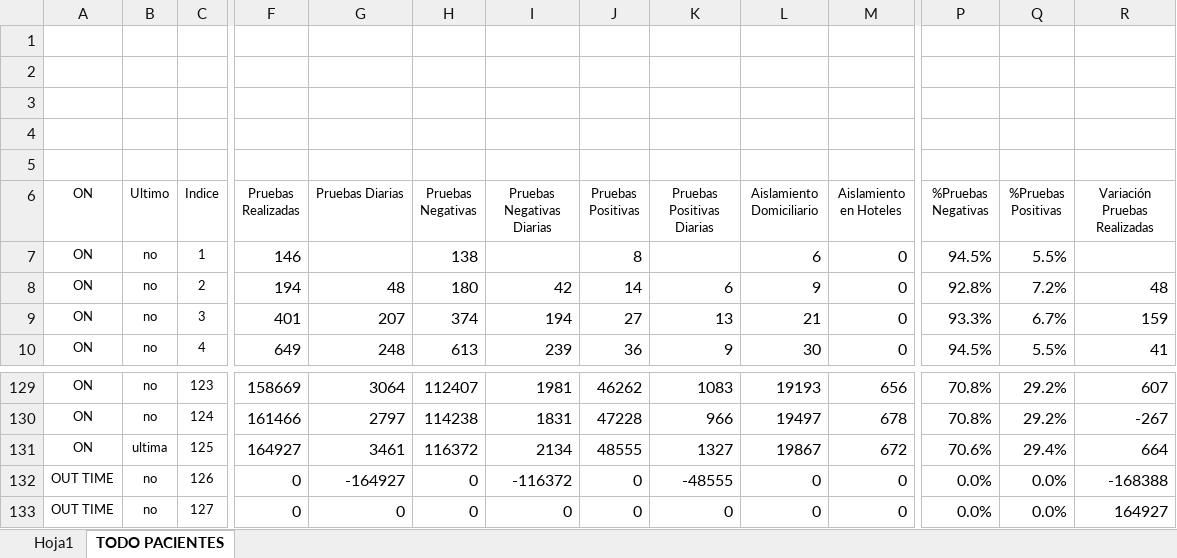
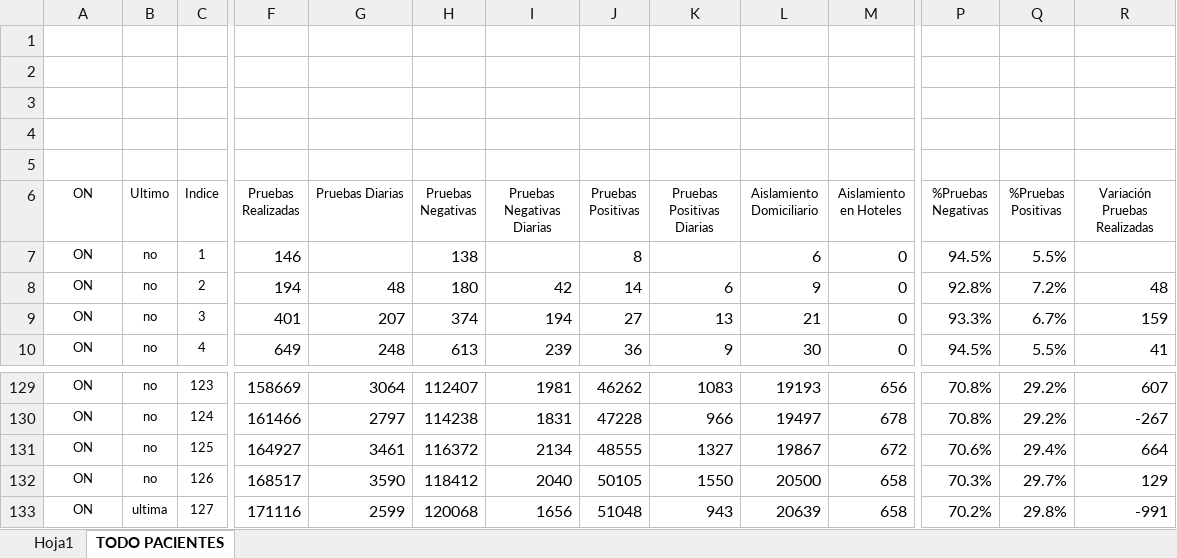
Before and after one commit to Sud-Austral/Datos_Panama, an Excel workbook: datacovidpa/Condición_Pacientes PN.xlsx, sheet TODO PACIENTES, drawn as a sheet; only a part is shown, gaps mark what is left out; values as stored, in another font and other column widths than the file's, no borders; table styles not drawn; the diff covers the shown part only; the diff names each change by its address in the sheet, - before the commit and + after, or states it on an @@ line.

```diff
--- a/datacovidpa/Condición_Pacientes PN.xlsx (sheet TODO PACIENTES)
+++ b/datacovidpa/Condición_Pacientes PN.xlsx (sheet TODO PACIENTES)
-B131 (Ultimo): ultima
+B131 (Ultimo): no
-A132:A133 (ON): OUT TIME
+A132:A133 (ON): ON
-F132 (Pruebas Realizadas): 0
+F132 (Pruebas Realizadas): 168517
-G132 (Pruebas Diarias): -164927
+G132 (Pruebas Diarias): 3590
-H132 (Pruebas Negativas): 0
+H132 (Pruebas Negativas): 118412
-I132 (Pruebas Negativas Diarias): -116372
+I132 (Pruebas Negativas Diarias): 2040
-J132 (Pruebas Positivas): 0
+J132 (Pruebas Positivas): 50105
-K132 (Pruebas Positivas Diarias): -48555
+K132 (Pruebas Positivas Diarias): 1550
-L132 (Aislamiento Domiciliario): 0
+L132 (Aislamiento Domiciliario): 20500
-M132:M133 (Aislamiento en Hoteles): 0
+M132:M133 (Aislamiento en Hoteles): 658
-P132 (%Pruebas Negativas): 0.0%
+P132 (%Pruebas Negativas): 70.3%
-Q132 (%Pruebas Positivas): 0.0%
+Q132 (%Pruebas Positivas): 29.7%
-R132 (Variación Pruebas Realizadas): -168388
+R132 (Variación Pruebas Realizadas): 129
-B133 (Ultimo): no
+B133 (Ultimo): ultima
-F133 (Pruebas Realizadas): 0
+F133 (Pruebas Realizadas): 171116
-G133 (Pruebas Diarias): 0
+G133 (Pruebas Diarias): 2599
-H133 (Pruebas Negativas): 0
+H133 (Pruebas Negativas): 120068
-I133 (Pruebas Negativas Diarias): 0
+I133 (Pruebas Negativas Diarias): 1656
-J133 (Pruebas Positivas): 0
+J133 (Pruebas Positivas): 51048
-K133 (Pruebas Positivas Diarias): 0
+K133 (Pruebas Positivas Diarias): 943
-L133 (Aislamiento Domiciliario): 0
+L133 (Aislamiento Domiciliario): 20639
-P133 (%Pruebas Negativas): 0.0%
+P133 (%Pruebas Negativas): 70.2%
-Q133 (%Pruebas Positivas): 0.0%
+Q133 (%Pruebas Positivas): 29.8%
-R133 (Variación Pruebas Realizadas): 164927
+R133 (Variación Pruebas Realizadas): -991
```
Also changed, not shown: 53 edited cells elsewhere in this sheet, sheet Hoja1, 2 other files.
